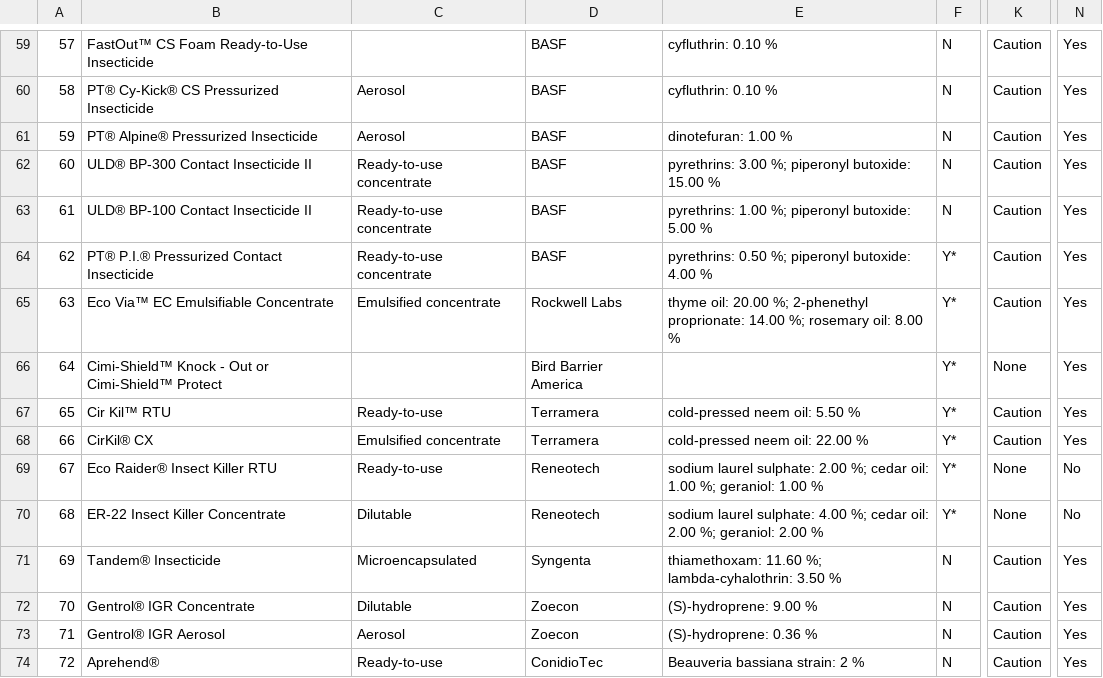
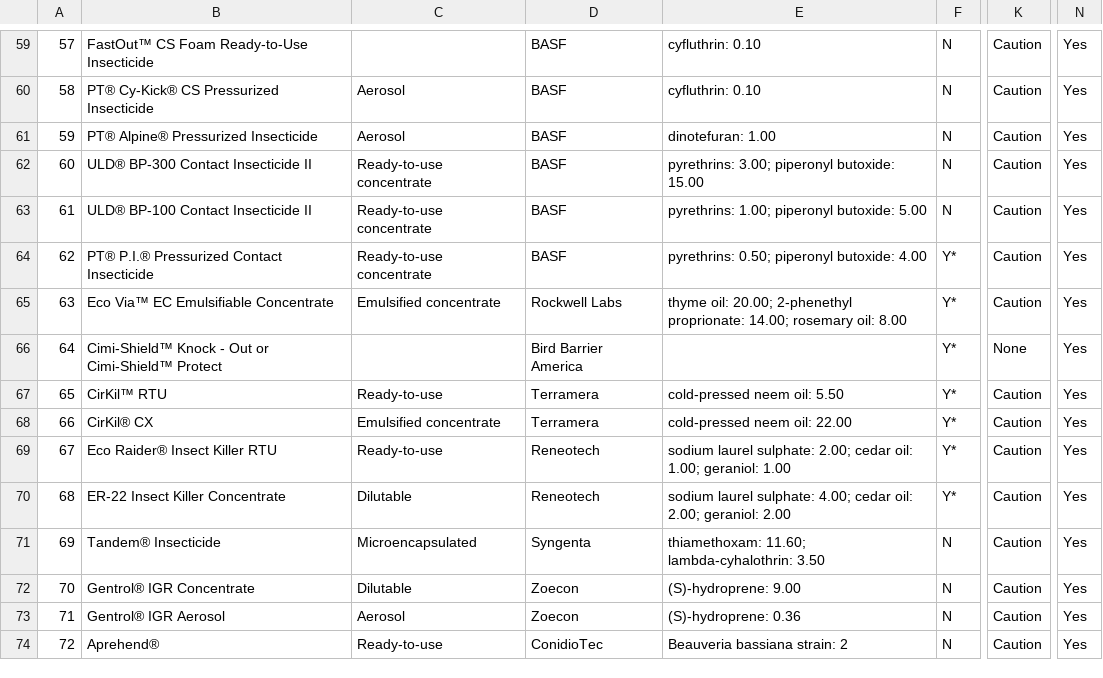
Before and after one commit to bedbugauthority/bedbugauthority.github.io, a CSV file: data/BedBugProductData.csv, drawn as a sheet; only a part is shown, gaps mark what is left out; the diff covers the shown part only; the diff names each change by its address in the sheet, - before the commit and + after, or states it on an @@ line.

```diff
--- a/data/BedBugProductData.csv
+++ b/data/BedBugProductData.csv
-E59:E60: cyfluthrin: 0.10 %
+E59:E60: cyfluthrin: 0.10
-E61: dinotefuran: 1.00 %
+E61: dinotefuran: 1.00
-E62: pyrethrins: 3.00 %; piperonyl butoxide: 15.00 %
+E62: pyrethrins: 3.00; piperonyl butoxide: 15.00
-E63: pyrethrins: 1.00 %; piperonyl butoxide: 5.00 %
+E63: pyrethrins: 1.00; piperonyl butoxide: 5.00
-E64: pyrethrins: 0.50 %; piperonyl butoxide: 4.00 %
+E64: pyrethrins: 0.50; piperonyl butoxide: 4.00
-E65: thyme oil: 20.00 %; 2-phenethyl proprionate: 14.00 %; rosemary oil: 8.00 %
+E65: thyme oil: 20.00; 2-phenethyl proprionate: 14.00; rosemary oil: 8.00
-B67: Cir Kil™ RTU
+B67: CirKil™ RTU
-E67: cold-pressed neem oil: 5.50 %
+E67: cold-pressed neem oil: 5.50
-E68: cold-pressed neem oil: 22.00 %
+E68: cold-pressed neem oil: 22.00
-E69: …laurel sulphate: 2.00 %; cedar oil: 1.00 %; geraniol: 1.00 %
+E69: …laurel sulphate: 2.00; cedar oil: 1.00; geraniol: 1.00
-K69:K70: None
+K69:K70: Caution
-N69:N70: No
+N69:N70: Yes
-E70: …laurel sulphate: 4.00 %; cedar oil: 2.00 %; geraniol: 2.00 %
+E70: …laurel sulphate: 4.00; cedar oil: 2.00; geraniol: 2.00
-E71: thiamethoxam: 11.60 %; lambda-cyhalothrin: 3.50 %
+E71: thiamethoxam: 11.60; lambda-cyhalothrin: 3.50
-E72: (S)-hydroprene: 9.00 %
+E72: (S)-hydroprene: 9.00
-E73: (S)-hydroprene: 0.36 %
+E73: (S)-hydroprene: 0.36
-E74: Beauveria bassiana strain: 2 %
+E74: Beauveria bassiana strain: 2
```
Also changed, not shown: 61 edited cells elsewhere in this file, 28 other files.
